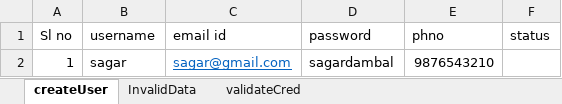
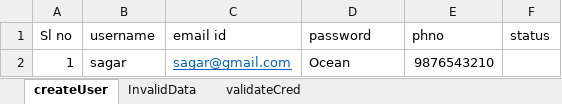
Before and after one commit to Sagar-Dambal3/Automation, an Excel workbook: data/testscript.xlsx, sheet createUser, drawn as a sheet; values as stored, in another font and other column widths than the file's, no borders; the diff names each change by its address in the sheet, - before the commit and + after, or states it on an @@ line.

```diff
--- a/data/testscript.xlsx (sheet createUser)
+++ b/data/testscript.xlsx (sheet createUser)
-D2 (password): sagardambal
+D2 (password): Ocean
```
Also changed, not shown: sheet validateCred, sheet InvalidData, 26 other files.
